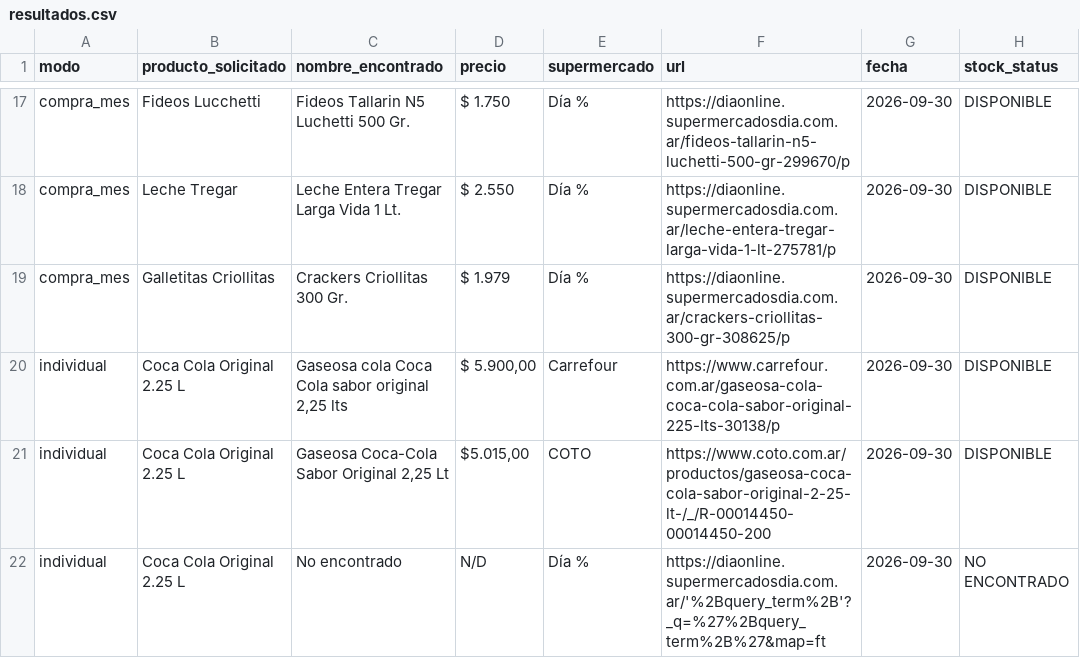
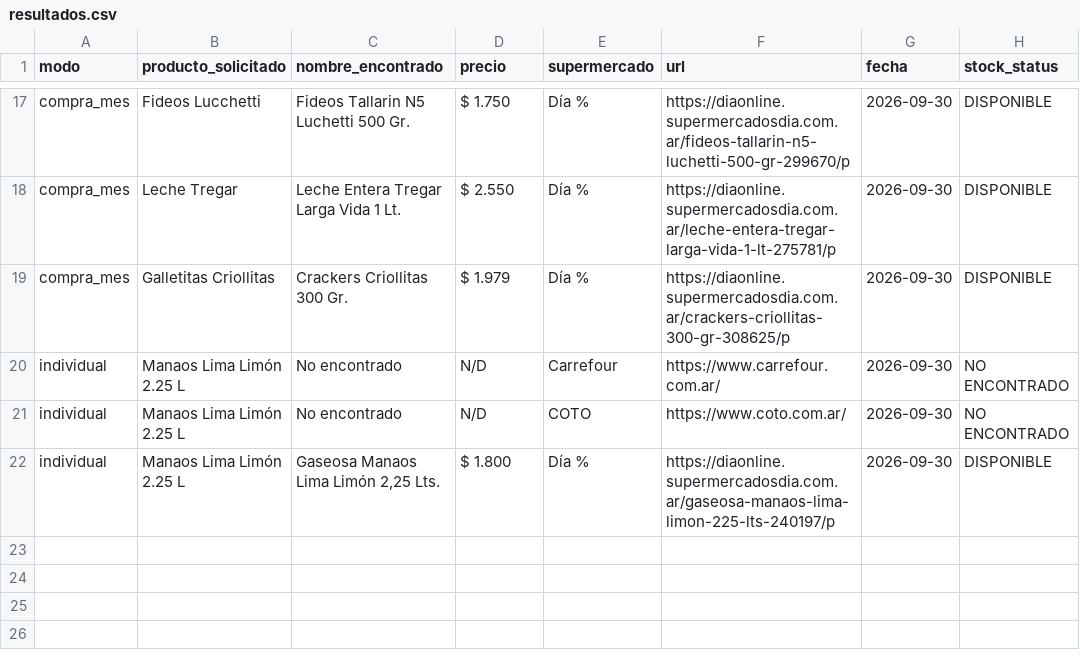
Before and after one commit to SantiagoAllaud/Rpa-grupo-1, a CSV file: resultados.csv, drawn as a sheet; only a part is shown, gaps mark what is left out; the diff names each change by its address in the sheet, - before the commit and + after, or states it on an @@ line.

```diff
--- a/resultados.csv
+++ b/resultados.csv
-B20:B22 (producto_solicitado): Coca Cola Original 2.25 L
+B20:B22 (producto_solicitado): Manaos Lima Limón 2.25 L
-C20 (nombre_encontrado): Gaseosa cola Coca Cola sabor original 2,25 lts
+C20 (nombre_encontrado): No encontrado
-D20 (precio): $ 5.900,00
+D20 (precio): N/D
-F20 (url): https://www.carrefour.com.ar/gaseosa-cola-coca-cola-sabor-original-225-lts-30138/p
+F20 (url): https://www.carrefour.com.ar/
-H20:H21 (stock_status): DISPONIBLE
+H20:H21 (stock_status): NO ENCONTRADO
-C21 (nombre_encontrado): Gaseosa Coca-Cola Sabor Original 2,25 Lt
+C21 (nombre_encontrado): No encontrado
-D21 (precio): $5.015,00
+D21 (precio): N/D
-F21 (url): https://www.coto.com.ar/productos/gaseosa-coca-cola-sabor-original-2-25-lt-/_/R-00014450-00014450-200
+F21 (url): https://www.coto.com.ar/
-C22 (nombre_encontrado): No encontrado
+C22 (nombre_encontrado): Gaseosa Manaos Lima Limón 2,25 Lts.
-D22 (precio): N/D
+D22 (precio): $ 1.800
-F22 (url): https://diaonline.supermercadosdia.com.ar/'%2Bquery_term%2B'?_q=%27%2Bquery_term%2B%27&map=ft
+F22 (url): https://diaonline.supermercadosdia.com.ar/gaseosa-manaos-lima-limon-225-lts-240197/p
-H22 (stock_status): NO ENCONTRADO
+H22 (stock_status): DISPONIBLE
```
Also changed, not shown: 4 other files.
